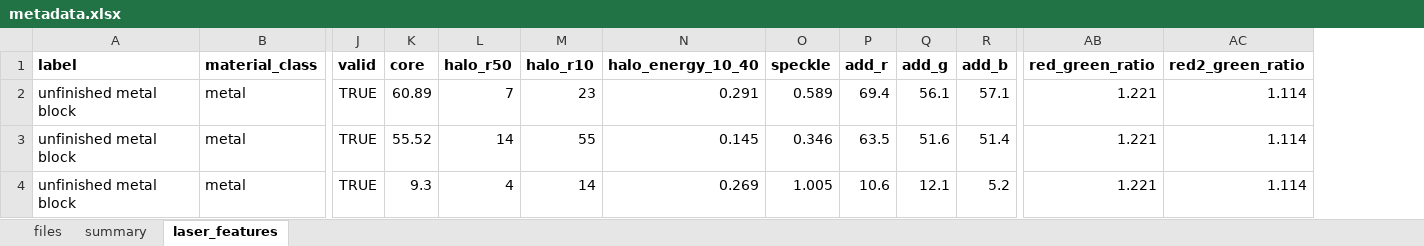
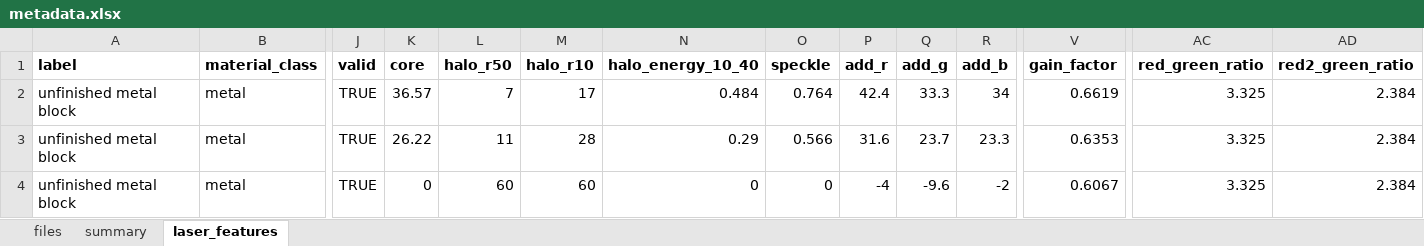
Before and after one commit to greatroboticslab/3DAI, an Excel workbook: dataset/metadata.xlsx, sheet laser_features, drawn as a sheet; only a part is shown, gaps mark what is left out; values as stored, in another font and other column widths than the file's, no borders; addresses are those after the commit; the diff covers the shown part only; the diff names each change by its address in the sheet, - before the commit and + after, or states it on an @@ line.

```diff
--- a/dataset/metadata.xlsx (sheet laser_features)
+++ b/dataset/metadata.xlsx (sheet laser_features)
+column V (gain_factor), rows 2-4: 0.6619 | 0.6353 | 0.6067
-K2 (core): 60.89
+K2 (core): 36.57
-M2 (halo_r10): 23
+M2 (halo_r10): 17
-N2 (halo_energy_10_40): 0.291
+N2 (halo_energy_10_40): 0.484
-O2 (speckle): 0.589
+O2 (speckle): 0.764
-P2 (add_r): 69.4
+P2 (add_r): 42.4
-Q2 (add_g): 56.1
+Q2 (add_g): 33.3
-R2 (add_b): 57.1
+R2 (add_b): 34
-AC2:AC4 (red_green_ratio): 1.221
+AC2:AC4 (red_green_ratio): 3.325
-AD2:AD4 (red2_green_ratio): 1.114
+AD2:AD4 (red2_green_ratio): 2.384
-K3 (core): 55.52
+K3 (core): 26.22
-L3 (halo_r50): 14
+L3 (halo_r50): 11
-M3 (halo_r10): 55
+M3 (halo_r10): 28
-N3 (halo_energy_10_40): 0.145
+N3 (halo_energy_10_40): 0.29
-O3 (speckle): 0.346
+O3 (speckle): 0.566
-P3 (add_r): 63.5
+P3 (add_r): 31.6
-Q3 (add_g): 51.6
+Q3 (add_g): 23.7
-R3 (add_b): 51.4
+R3 (add_b): 23.3
-K4 (core): 9.3
+K4 (core): 0
-L4 (halo_r50): 4
+L4 (halo_r50): 60
-M4 (halo_r10): 14
+M4 (halo_r10): 60
-N4 (halo_energy_10_40): 0.269
+N4 (halo_energy_10_40): 0
-O4 (speckle): 1.005
+O4 (speckle): 0
-P4 (add_r): 10.6
+P4 (add_r): -4
-Q4 (add_g): 12.1
+Q4 (add_g): -9.6
-R4 (add_b): 5.2
+R4 (add_b): -2
```
Also changed, not shown: 1294 edited cells elsewhere in this sheet, collection.xlsx, 9 other files.
